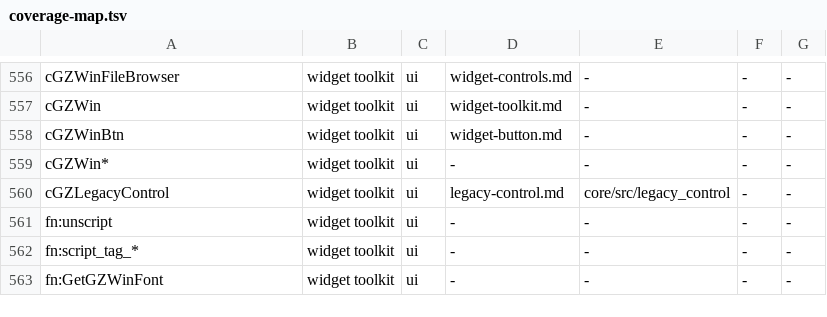
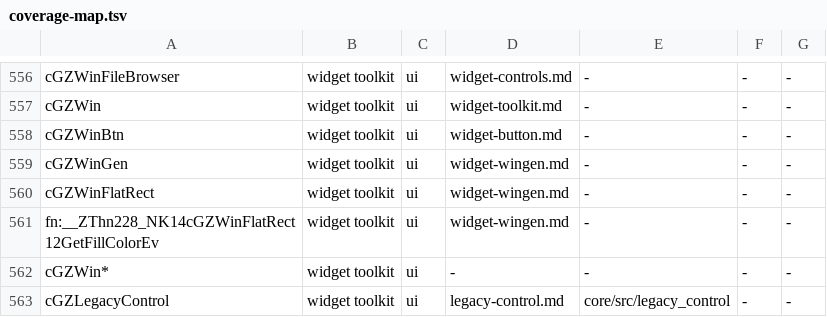
Before and after one commit to LucaSammartino/OpenSC4, a TSV file: tools/coverage-map.tsv, drawn as a sheet; only a part is shown, gaps mark what is left out; the shorter side is filled out with more unchanged rows; the diff names each change by its address in the sheet, - before the commit and + after, or states it on an @@ line.

```diff
--- a/tools/coverage-map.tsv
+++ b/tools/coverage-map.tsv
+row 559: cGZWinGen | widget toolkit | ui | widget-wingen.md | - | - | -
+row 560: cGZWinFlatRect | widget toolkit | ui | widget-wingen.md | - | - | -
+row 561: fn:__ZThn228_NK14cGZWinFlatRect12GetFillColorEv | widget toolkit | ui | widget-wingen.md | - | - | -
```
Also changed, not shown: 4 other files.
